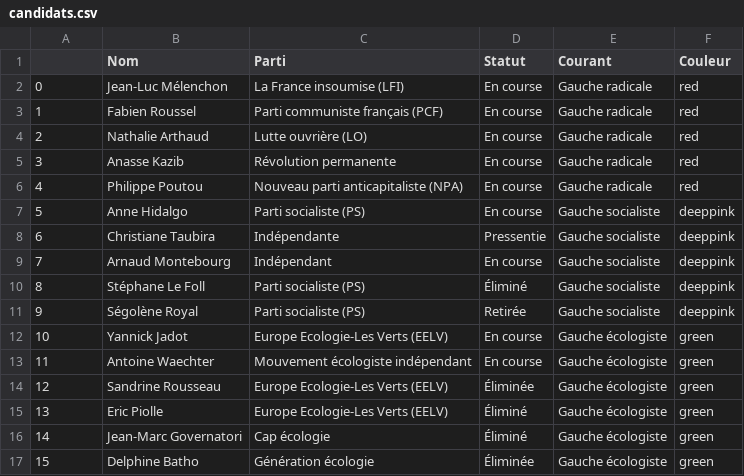
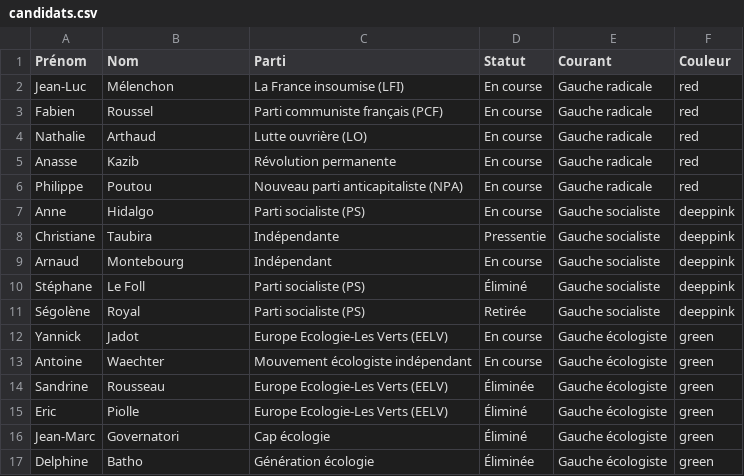
Before and after one commit to Guillaume-ds/data_presidence, a CSV file: Static/candidats.csv, drawn as a sheet; only a part is shown; the diff covers the shown part only.

```diff
--- a/Static/candidats.csv
+++ b/Static/candidats.csv
@@ -1,17 +1,17 @@
-,Nom,Parti,Statut,Courant,Couleur
-0,Jean-Luc Mélenchon,La France insoumise (LFI),En course,Gauche radicale,red
-1,Fabien Roussel,Parti communiste français (PCF),En course,Gauche radicale,red
-2,Nathalie Arthaud,Lutte ouvrière (LO),En course,Gauche radicale,red
-3,Anasse Kazib,Révolution permanente,En course,Gauche radicale,red
-4,Philippe Poutou,Nouveau parti anticapitaliste (NPA),En course,Gauche radicale,red
-5,Anne Hidalgo,Parti socialiste (PS),En course,Gauche socialiste,deeppink
-6,Christiane Taubira,Indépendante,Pressentie,Gauche socialiste,deeppink
-7,Arnaud Montebourg,Indépendant,En course,Gauche socialiste,deeppink
-8,Stéphane Le Foll,Parti socialiste (PS),Éliminé,Gauche socialiste,deeppink
-9,Ségolène Royal,Parti socialiste (PS),Retirée,Gauche socialiste,deeppink
-10,Yannick Jadot,Europe Ecologie-Les Verts (EELV),En course,Gauche écologiste,green
-11,Antoine Waechter,Mouvement écologiste indépendant,En course,Gauche écologiste,green
-12,Sandrine Rousseau,Europe Ecologie-Les Verts (EELV),Éliminée,Gauche écologiste,green
-13,Eric Piolle,Europe Ecologie-Les Verts (EELV),Éliminé,Gauche écologiste,green
-14,Jean-Marc Governatori,Cap écologie,Éliminé,Gauche écologiste,green
-15,Delphine Batho,Génération écologie,Éliminée,Gauche écologiste,green
+Prénom,Nom,Parti,Statut,Courant,Couleur
+Jean-Luc,Mélenchon,La France insoumise (LFI),En course,Gauche radicale,red
+Fabien,Roussel,Parti communiste français (PCF),En course,Gauche radicale,red
+Nathalie,Arthaud,Lutte ouvrière (LO),En course,Gauche radicale,red
+Anasse,Kazib,Révolution permanente,En course,Gauche radicale,red
+Philippe,Poutou,Nouveau parti anticapitaliste (NPA),En course,Gauche radicale,red
+Anne,Hidalgo,Parti socialiste (PS),En course,Gauche socialiste,deeppink
+Christiane,Taubira,Indépendante,Pressentie,Gauche socialiste,deeppink
+Arnaud,Montebourg,Indépendant,En course,Gauche socialiste,deeppink
+Stéphane,Le Foll,Parti socialiste (PS),Éliminé,Gauche socialiste,deeppink
+Ségolène,Royal,Parti socialiste (PS),Retirée,Gauche socialiste,deeppink
+Yannick,Jadot,Europe Ecologie-Les Verts (EELV),En course,Gauche écologiste,green
+Antoine,Waechter,Mouvement écologiste indépendant,En course,Gauche écologiste,green
+Sandrine,Rousseau,Europe Ecologie-Les Verts (EELV),Éliminée,Gauche écologiste,green
+Eric,Piolle,Europe Ecologie-Les Verts (EELV),Éliminé,Gauche écologiste,green
+Jean-Marc,Governatori,Cap écologie,Éliminé,Gauche écologiste,green
+Delphine,Batho,Génération écologie,Éliminée,Gauche écologiste,green
```
Also changed, not shown: 50 edited cells elsewhere in this file, 19 other files.
